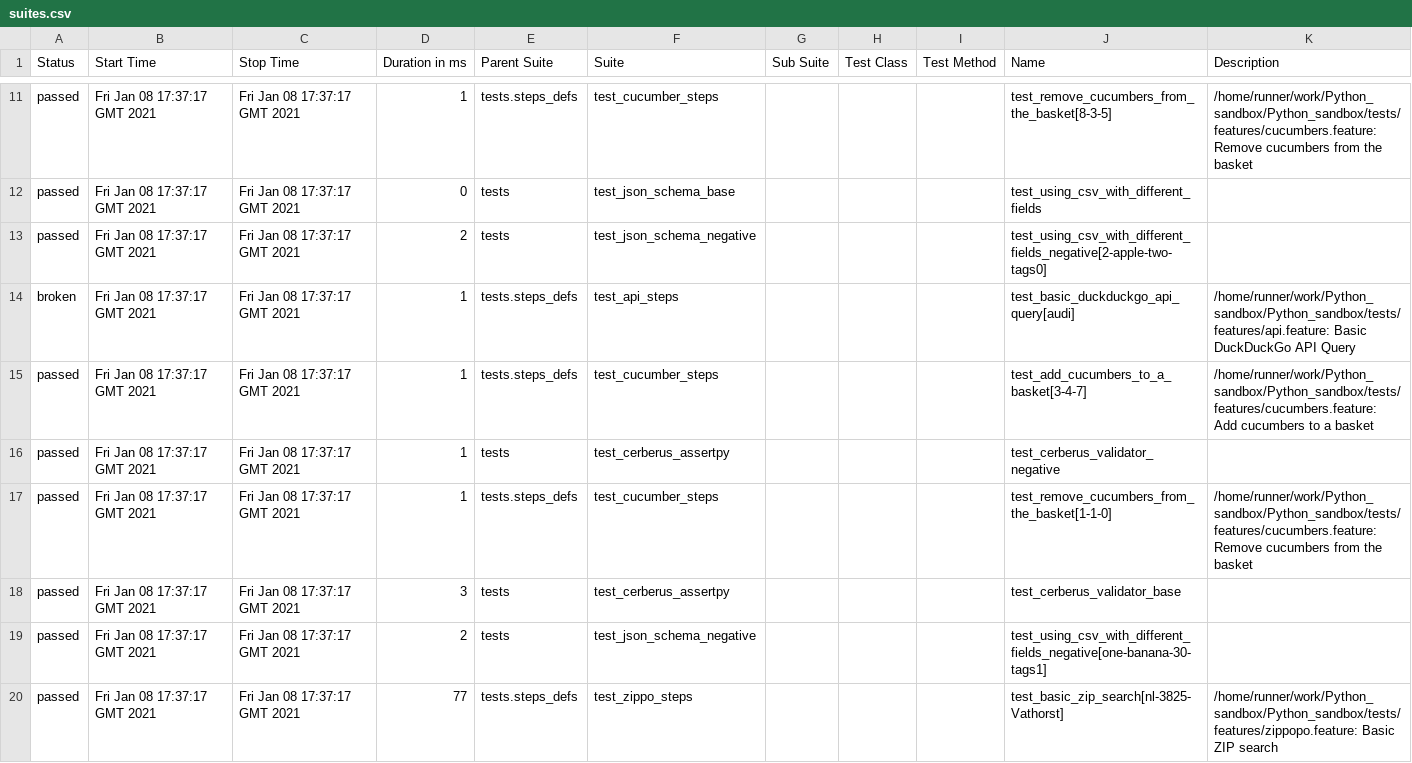
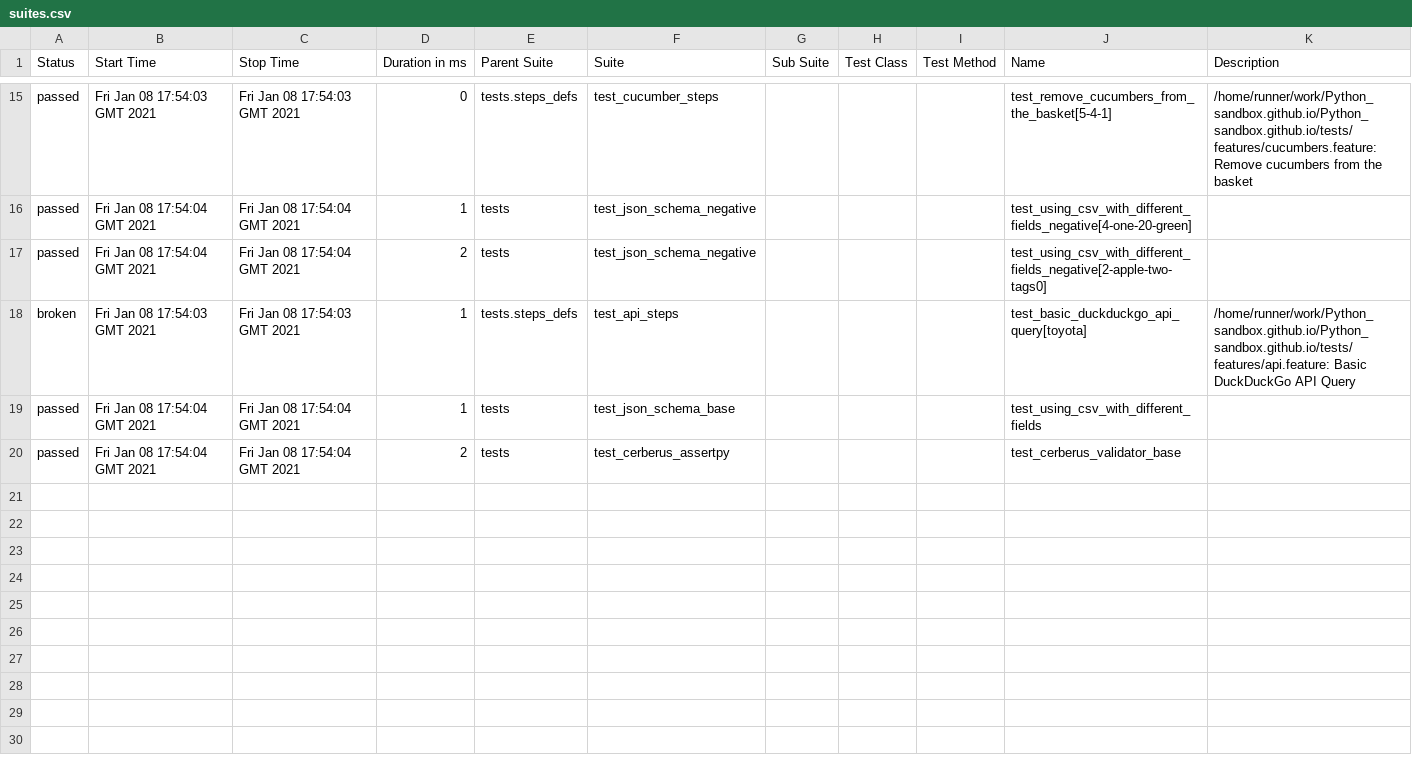
Before and after one commit to 77ripdrive/Python_sandbox.github.io, a CSV file: 16/data/suites.csv, drawn as a sheet; only a part is shown, gaps mark what is left out; the diff covers the shown part only.

```diff
--- a/16/data/suites.csv
+++ b/16/data/suites.csv
@@ -11,10 +15,6 @@
-"passed","Fri Jan 08 17:37:17 GMT 2021","Fri Jan 08 17:37:17 GMT 2021","1","tests.steps_defs","test_cucumber_steps","","","","test_remove_cucumbers_from_the_basket[8-3-5]","/home/runner/work/Python_sandbox/Python_sandbox/tests/features/cucumbers.feature: Remove cucumbers from the basket"
-"passed","Fri Jan 08 17:37:17 GMT 2021","Fri Jan 08 17:37:17 GMT 2021","0","tests","test_json_schema_base","","","","test_using_csv_with_different_fields",""
-"passed","Fri Jan 08 17:37:17 GMT 2021","Fri Jan 08 17:37:17 GMT 2021","2","tests","test_json_schema_negative","","","","test_using_csv_with_different_fields_negative[2-apple-two-tags0]",""
-"broken","Fri Jan 08 17:37:17 GMT 2021","Fri Jan 08 17:37:17 GMT 2021","1","tests.steps_defs","test_api_steps","","","","test_basic_duckduckgo_api_query[audi]","/home/runner/work/Python_sandbox/Python_sandbox/tests/features/api.feature: Basic DuckDuckGo API Query"
-"passed","Fri Jan 08 17:37:17 GMT 2021","Fri Jan 08 17:37:17 GMT 2021","1","tests.steps_defs","test_cucumber_steps","","","","test_add_cucumbers_to_a_basket[3-4-7]","/home/runner/work/Python_sandbox/Python_sandbox/tests/features/cucumbers.feature: Add cucumbers to a basket"
-"passed","Fri Jan 08 17:37:17 GMT 2021","Fri Jan 08 17:37:17 GMT 2021","1","tests","test_cerberus_assertpy","","","","test_cerberus_validator_negative",""
-"passed","Fri Jan 08 17:37:17 GMT 2021","Fri Jan 08 17:37:17 GMT 2021","1","tests.steps_defs","test_cucumber_steps","","","","test_remove_cucumbers_from_the_basket[1-1-0]","/home/runner/work/Python_sandbox/Python_sandbox/tests/features/cucumbers.feature: Remove cucumbers from the basket"
-"passed","Fri Jan 08 17:37:17 GMT 2021","Fri Jan 08 17:37:17 GMT 2021","3","tests","test_cerberus_assertpy","","","","test_cerberus_validator_base",""
-"passed","Fri Jan 08 17:37:17 GMT 2021","Fri Jan 08 17:37:17 GMT 2021","2","tests","test_json_schema_negative","","","","test_using_csv_with_different_fields_negative[one-banana-30-tags1]",""
-"passed","Fri Jan 08 17:37:17 GMT 2021","Fri Jan 08 17:37:17 GMT 2021","77","tests.steps_defs","test_zippo_steps","","","","test_basic_zip_search[nl-3825-Vathorst]","/home/runner/work/Python_sandbox/Python_sandbox/tests/features/zippopo.feature: Basic ZIP search"
+"passed","Fri Jan 08 17:54:03 GMT 2021","Fri Jan 08 17:54:03 GMT 2021","0","tests.steps_defs","test_cucumber_steps","","","","test_remove_cucumbers_from_the_basket[5-4-1]","/home/runner/work/Python_sandbox.github.io/Python_sandbox.github.io/tests/features/cucumbers.feature: Remove cucumbers from the basket"
+"passed","Fri Jan 08 17:54:04 GMT 2021","Fri Jan 08 17:54:04 GMT 2021","1","tests","test_json_schema_negative","","","","test_using_csv_with_different_fields_negative[4-one-20-green]",""
+"passed","Fri Jan 08 17:54:04 GMT 2021","Fri Jan 08 17:54:04 GMT 2021","2","tests","test_json_schema_negative","","","","test_using_csv_with_different_fields_negative[2-apple-two-tags0]",""
+"broken","Fri Jan 08 17:54:03 GMT 2021","Fri Jan 08 17:54:03 GMT 2021","1","tests.steps_defs","test_api_steps","","","","test_basic_duckduckgo_api_query[toyota]","/home/runner/work/Python_sandbox.github.io/Python_sandbox.github.io/tests/features/api.feature: Basic DuckDuckGo API Query"
+"passed","Fri Jan 08 17:54:04 GMT 2021","Fri Jan 08 17:54:04 GMT 2021","1","tests","test_json_schema_base","","","","test_using_csv_with_different_fields",""
+"passed","Fri Jan 08 17:54:04 GMT 2021","Fri Jan 08 17:54:04 GMT 2021","2","tests","test_cerberus_assertpy","","","","test_cerberus_validator_base",""
```
Also changed, not shown: 6 added rows, 2 removed rows and 25 edited cells elsewhere in this file, 50 other files.
